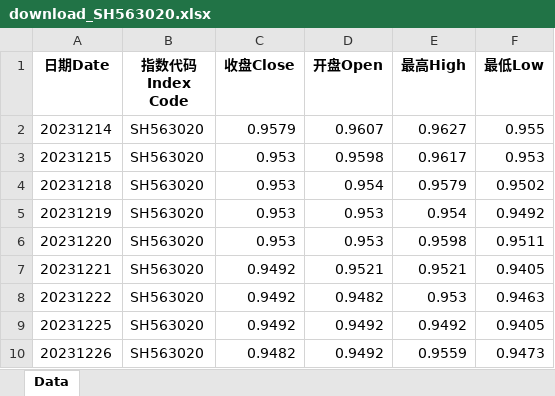
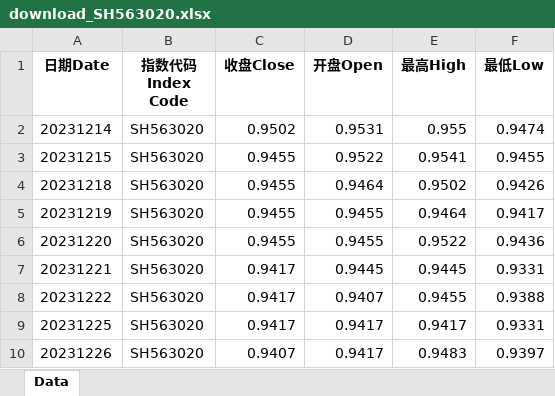
Before and after one commit to cloud0072/GuPiaoJiSuan, an Excel workbook: data/download_SH563020.xlsx, sheet Data, drawn as a sheet; only a part is shown; values as stored, in another font and other column widths than the file's, no borders; the diff covers the shown part only; the diff names each change by its address in the sheet, - before the commit and + after, or states it on an @@ line.

```diff
--- a/data/download_SH563020.xlsx (sheet Data)
+++ b/data/download_SH563020.xlsx (sheet Data)
-C2 (收盘Close): 0.9579
+C2 (收盘Close): 0.9502
-D2 (开盘Open): 0.9607
+D2 (开盘Open): 0.9531
-E2 (最高High): 0.9627
+E2 (最高High): 0.955
-F2 (最低Low): 0.955
+F2 (最低Low): 0.9474
-C3:C6 (收盘Close): 0.953
+C3:C6 (收盘Close): 0.9455
-D3 (开盘Open): 0.9598
+D3 (开盘Open): 0.9522
-E3 (最高High): 0.9617
+E3 (最高High): 0.9541
-F3 (最低Low): 0.953
+F3 (最低Low): 0.9455
-D4 (开盘Open): 0.954
+D4 (开盘Open): 0.9464
-E4 (最高High): 0.9579
+E4 (最高High): 0.9502
-F4 (最低Low): 0.9502
+F4 (最低Low): 0.9426
-D5:D6 (开盘Open): 0.953
+D5:D6 (开盘Open): 0.9455
-E5 (最高High): 0.954
+E5 (最高High): 0.9464
-F5 (最低Low): 0.9492
+F5 (最低Low): 0.9417
-E6 (最高High): 0.9598
+E6 (最高High): 0.9522
-F6 (最低Low): 0.9511
+F6 (最低Low): 0.9436
-C7:C9 (收盘Close): 0.9492
+C7:C9 (收盘Close): 0.9417
-D7 (开盘Open): 0.9521
+D7 (开盘Open): 0.9445
-E7 (最高High): 0.9521
+E7 (最高High): 0.9445
-F7 (最低Low): 0.9405
+F7 (最低Low): 0.9331
-D8 (开盘Open): 0.9482
+D8 (开盘Open): 0.9407
-E8 (最高High): 0.953
+E8 (最高High): 0.9455
-F8 (最低Low): 0.9463
+F8 (最低Low): 0.9388
-D9:D10 (开盘Open): 0.9492
+D9:D10 (开盘Open): 0.9417
-E9 (最高High): 0.9492
+E9 (最高High): 0.9417
-F9 (最低Low): 0.9405
+F9 (最低Low): 0.9331
-C10 (收盘Close): 0.9482
+C10 (收盘Close): 0.9407
-E10 (最高High): 0.9559
+E10 (最高High): 0.9483
-F10 (最低Low): 0.9473
+F10 (最低Low): 0.9397
```
Also changed, not shown: 36 added rows and 1128 edited cells elsewhere in this sheet, data/download_SH510300.xlsx, data/download_SH510500.xlsx, 20 other files.
